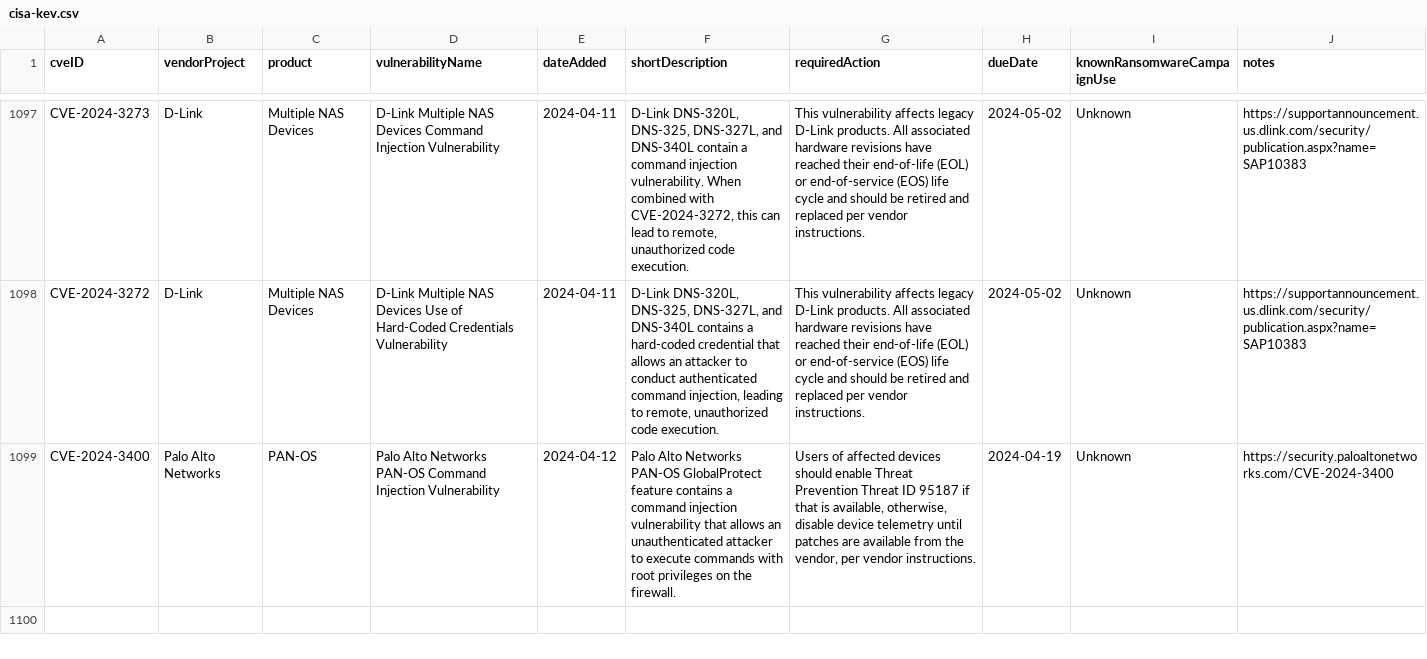
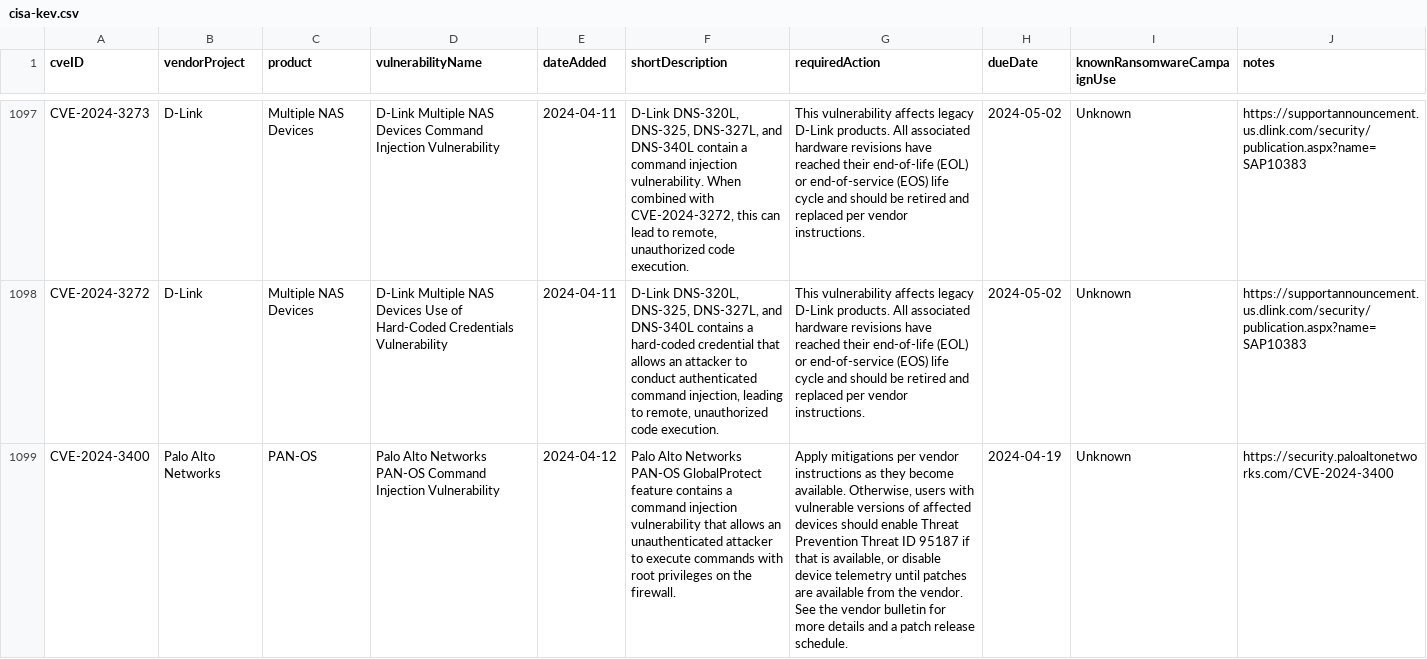
Before and after one commit to rxerium/CISA-KEV, a CSV file: cisa-kev.csv, drawn as a sheet; only a part is shown, gaps mark what is left out; the diff names each change by its address in the sheet, - before the commit and + after, or states it on an @@ line.

Commit message:
CISA KEV Updates

```diff
--- a/cisa-kev.csv
+++ b/cisa-kev.csv
-G1099 (requiredAction): Users of affected devices should enable Threat Prevention Threat ID 95187 if that is available, otherwise, disable device telemetry until patches are available from the vendor, per vendor instructions.
+G1099 (requiredAction): Apply mitigations per vendor instructions as they become available. Otherwise, users with vulnerable versions of affected devices should enable Threat Prevention Threat ID 95187 if that is available, or disable device telemetry until patches are available from the vendor. See the vendor bulletin for more details and a patch release schedule.
```
